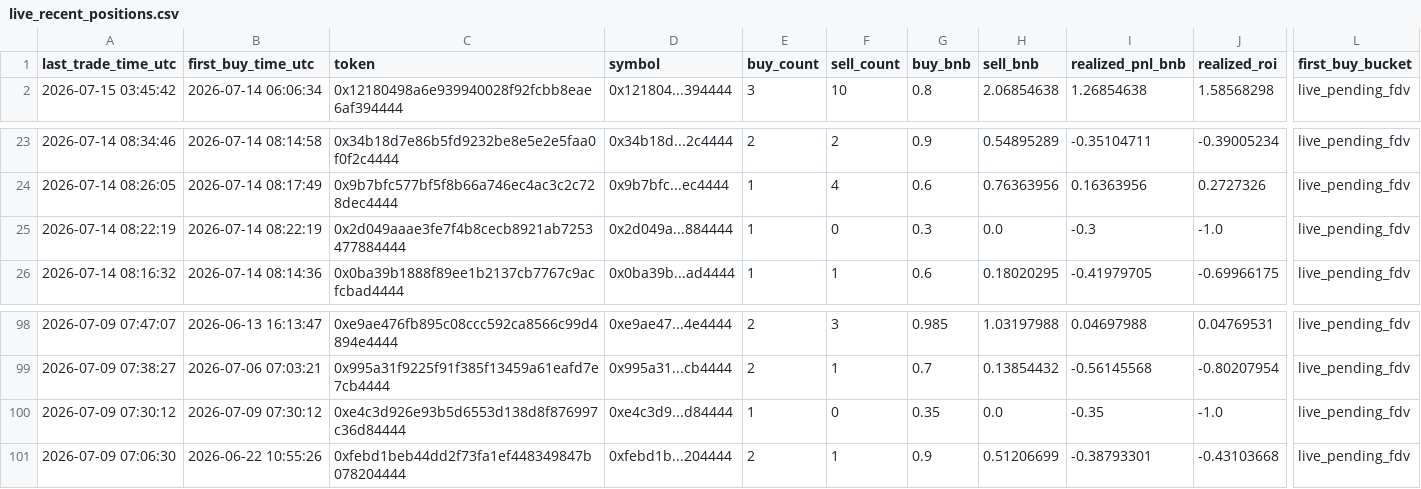
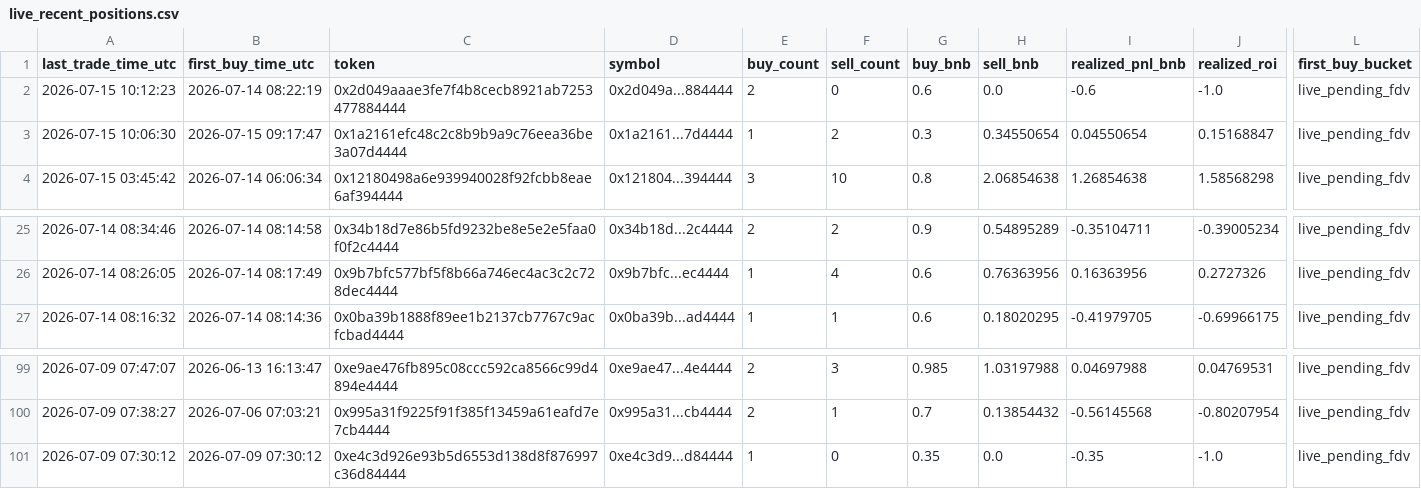
Before and after one commit to hahahakang/bsc-fourmeme-analysis-live, a CSV file: data/live_recent_positions.csv, drawn as a sheet; only a part is shown, gaps mark what is left out; removed rows and columns are numbered as before the commit, all else as after; rows hold the shown columns only; the diff names each change by its address in the sheet, - before the commit and + after, or states it on an @@ line.

```diff
--- a/data/live_recent_positions.csv
+++ b/data/live_recent_positions.csv
+row 2: 2026-07-15 10:12:23 | 2026-07-14 08:22:19 | 0x2d049aaae3fe7f4b8cecb8921ab7253477884444 | 0x2d049a...884444 | 2 | 0 | 0.6 | 0.0 | -0.6 | -1.0 | live_pending_fdv
+row 3: 2026-07-15 10:06:30 | 2026-07-15 09:17:47 | 0x1a2161efc48c2c8b9b9a9c76eea36be3a07d4444 | 0x1a2161...7d4444 | 1 | 2 | 0.3 | 0.34550654 | 0.04550654 | 0.15168847 | live_pending_fdv
-row 25: 2026-07-14 08:22:19 | 2026-07-14 08:22:19 | 0x2d049aaae3fe7f4b8cecb8921ab7253477884444 | 0x2d049a...884444 | 1 | 0 | 0.3 | 0.0 | -0.3 | -1.0 | live_pending_fdv
-row 101: 2026-07-09 07:06:30 | 2026-06-22 10:55:26 | 0xfebd1beb44dd2f73fa1ef448349847b078204444 | 0xfebd1b...204444 | 2 | 1 | 0.9 | 0.51206699 | -0.38793301 | -0.43103668 | live_pending_fdv
```
Also changed, not shown: data/live_events.csv, data/live_recent_buys.csv, 5 other files.
